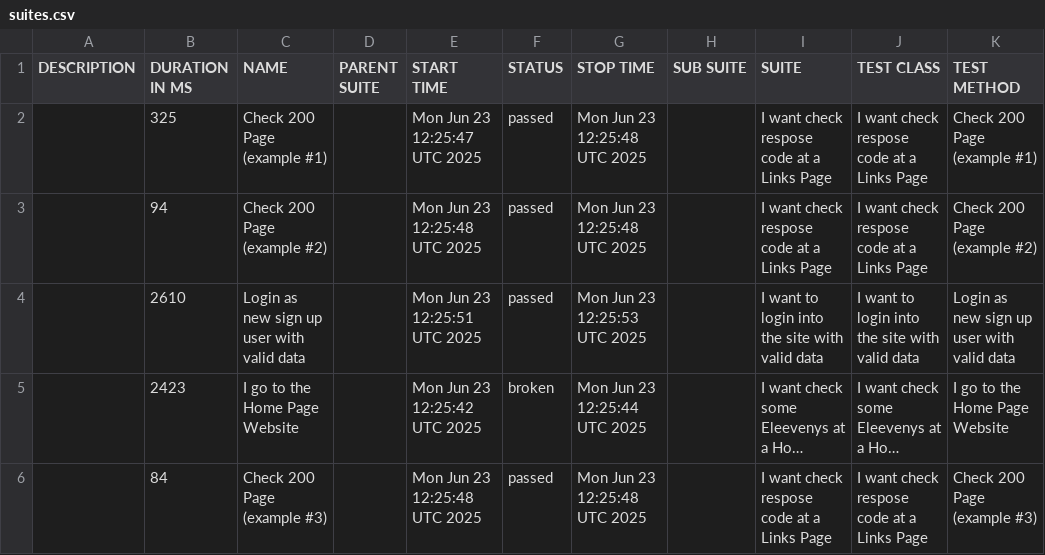
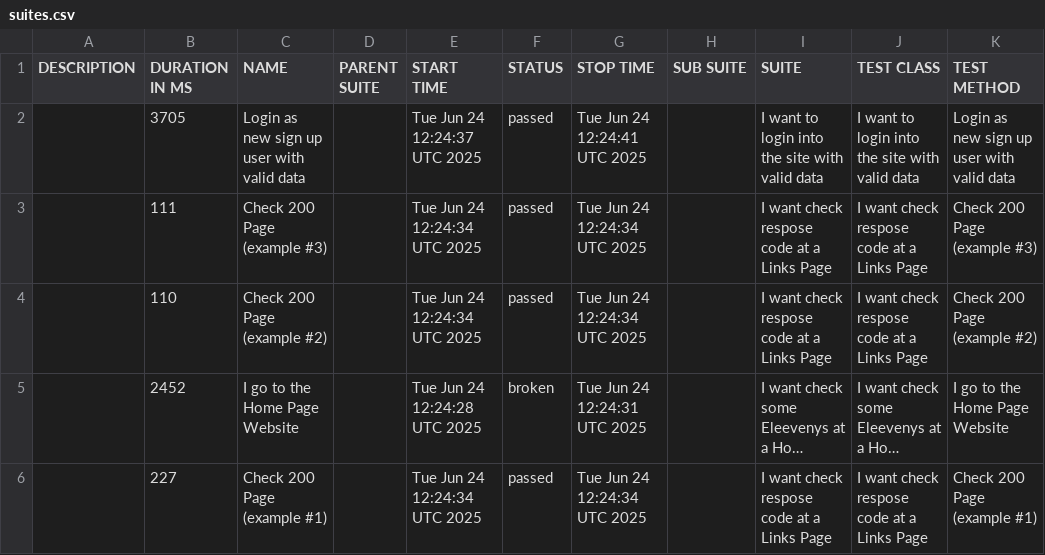
Before and after one commit to tmqa2408/cypress_Cucumber_BDD, a CSV file: data/suites.csv, drawn as a sheet; long unchanged cells end in …; removed rows and columns are numbered as before the commit, all else as after; the diff names each change by its address in the sheet, - before the commit and + after, or states it on an @@ line.

```diff
--- a/data/suites.csv
+++ b/data/suites.csv
+row 2:  | 3705 | Login as new sign up user with valid data |  | Tue Jun 24 12:24:37 UTC 2025 | passed | Tue Jun 24 12:24:41 UTC 2025 |  | I want to login into the site with valid data | I want to login into the site with valid data | Login as new sign up user with valid data
-B3 (DURATION IN MS): 325
+B3 (DURATION IN MS): 111
-C3 (NAME): Check 200 Page (example #1)
+C3 (NAME): Check 200 Page (example #3)
-E3 (START TIME): Mon Jun 23 12:25:47 UTC 2025
+E3 (START TIME): Tue Jun 24 12:24:34 UTC 2025
-G3:G4 (STOP TIME): Mon Jun 23 12:25:48 UTC 2025
+G3:G4 (STOP TIME): Tue Jun 24 12:24:34 UTC 2025
-K3 (TEST METHOD): Check 200 Page (example #1)
+K3 (TEST METHOD): Check 200 Page (example #3)
-B4 (DURATION IN MS): 94
+B4 (DURATION IN MS): 110
-E4 (START TIME): Mon Jun 23 12:25:48 UTC 2025
+E4 (START TIME): Tue Jun 24 12:24:34 UTC 2025
-row 4:  | 2610 | Login as new sign up user with valid data |  | Mon Jun 23 12:25:51 UTC 2025 | passed | Mon Jun 23 12:25:53 UTC 2025 |  | I want to login into the site with valid data | I want to login into the site with valid data | Login as new sign up user with valid data
-B5 (DURATION IN MS): 2423
+B5 (DURATION IN MS): 2452
-E5 (START TIME): Mon Jun 23 12:25:42 UTC 2025
+E5 (START TIME): Tue Jun 24 12:24:28 UTC 2025
-G5 (STOP TIME): Mon Jun 23 12:25:44 UTC 2025
+G5 (STOP TIME): Tue Jun 24 12:24:31 UTC 2025
-B6 (DURATION IN MS): 84
+B6 (DURATION IN MS): 227
-C6 (NAME): Check 200 Page (example #3)
+C6 (NAME): Check 200 Page (example #1)
-E6 (START TIME): Mon Jun 23 12:25:48 UTC 2025
+E6 (START TIME): Tue Jun 24 12:24:34 UTC 2025
-G6 (STOP TIME): Mon Jun 23 12:25:48 UTC 2025
+G6 (STOP TIME): Tue Jun 24 12:24:34 UTC 2025
-K6 (TEST METHOD): Check 200 Page (example #3)
+K6 (TEST METHOD): Check 200 Page (example #1)
```
Also changed, not shown: 25 other files.
